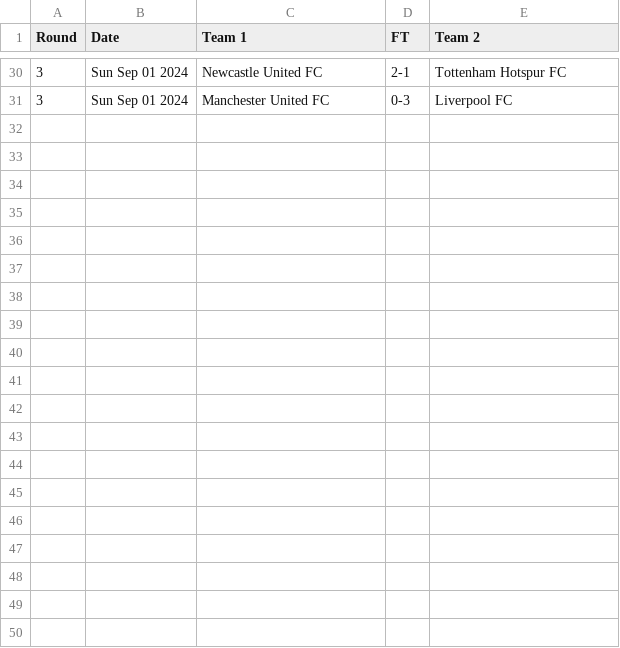
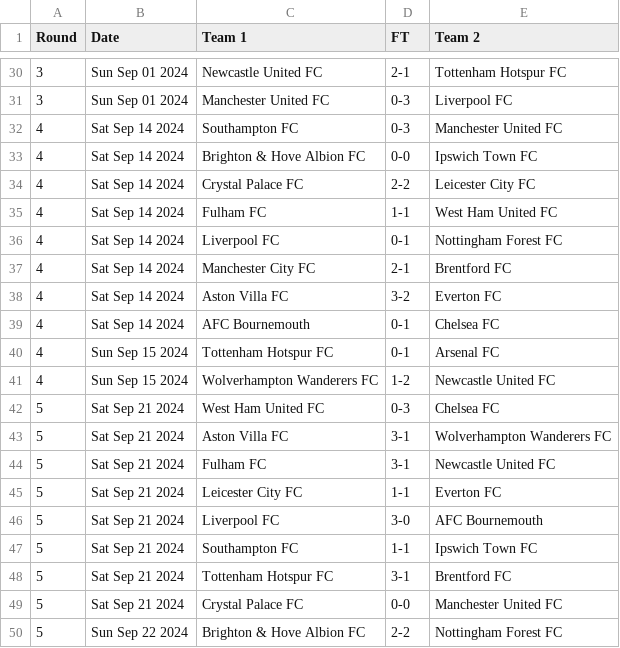
Before and after one commit to nickfraser/england, a CSV file: 2020s/2024-25/eng.1.csv, drawn as a sheet; only a part is shown, gaps mark what is left out; the diff covers the shown part only; the diff names each change by its address in the sheet, - before the commit and + after, or states it on an @@ line.

Commit message:
[2024-25] Added results up to 2024-10-05

```diff
--- a/2020s/2024-25/eng.1.csv
+++ b/2020s/2024-25/eng.1.csv
+row 32: 4 | Sat Sep 14 2024 | Southampton FC | 0-3 | Manchester United FC
+row 33: 4 | Sat Sep 14 2024 | Brighton & Hove Albion FC | 0-0 | Ipswich Town FC
+row 34: 4 | Sat Sep 14 2024 | Crystal Palace FC | 2-2 | Leicester City FC
+row 35: 4 | Sat Sep 14 2024 | Fulham FC | 1-1 | West Ham United FC
+row 36: 4 | Sat Sep 14 2024 | Liverpool FC | 0-1 | Nottingham Forest FC
+row 37: 4 | Sat Sep 14 2024 | Manchester City FC | 2-1 | Brentford FC
+row 38: 4 | Sat Sep 14 2024 | Aston Villa FC | 3-2 | Everton FC
+row 39: 4 | Sat Sep 14 2024 | AFC Bournemouth | 0-1 | Chelsea FC
+row 40: 4 | Sun Sep 15 2024 | Tottenham Hotspur FC | 0-1 | Arsenal FC
+row 41: 4 | Sun Sep 15 2024 | Wolverhampton Wanderers FC | 1-2 | Newcastle United FC
+row 42: 5 | Sat Sep 21 2024 | West Ham United FC | 0-3 | Chelsea FC
+row 43: 5 | Sat Sep 21 2024 | Aston Villa FC | 3-1 | Wolverhampton Wanderers FC
+row 44: 5 | Sat Sep 21 2024 | Fulham FC | 3-1 | Newcastle United FC
+row 45: 5 | Sat Sep 21 2024 | Leicester City FC | 1-1 | Everton FC
+row 46: 5 | Sat Sep 21 2024 | Liverpool FC | 3-0 | AFC Bournemouth
+row 47: 5 | Sat Sep 21 2024 | Southampton FC | 1-1 | Ipswich Town FC
+row 48: 5 | Sat Sep 21 2024 | Tottenham Hotspur FC | 3-1 | Brentford FC
+row 49: 5 | Sat Sep 21 2024 | Crystal Palace FC | 0-0 | Manchester United FC
+row 50: 5 | Sun Sep 22 2024 | Brighton & Hove Albion FC | 2-2 | Nottingham Forest FC
```
Also changed, not shown: 17 added rows elsewhere in this file.
